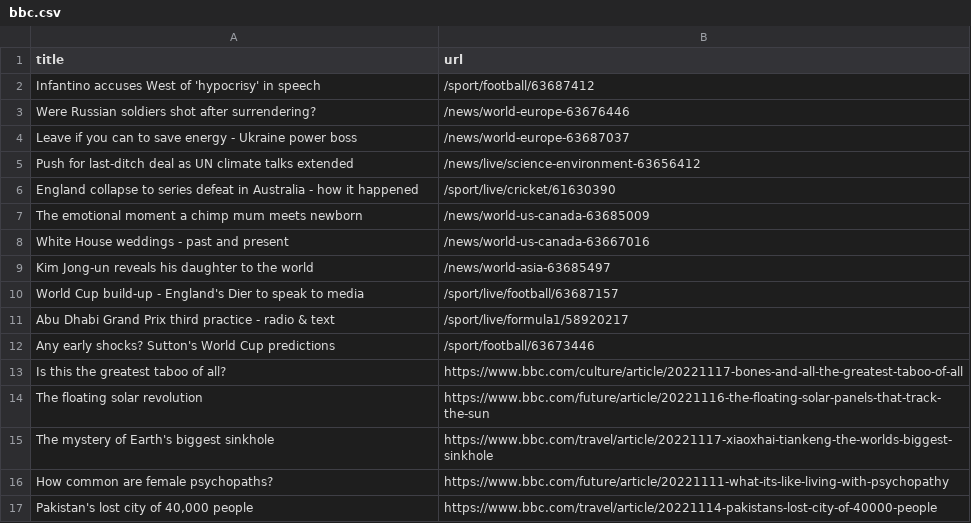
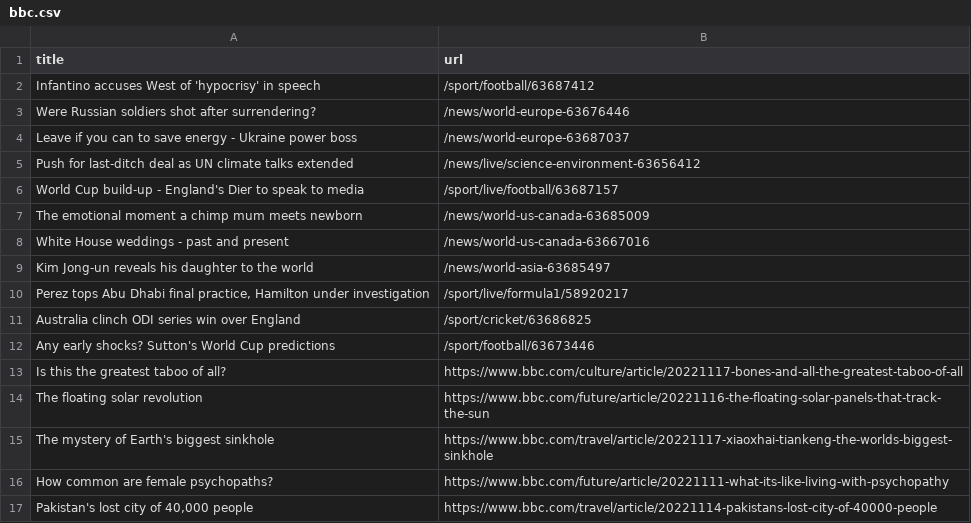
Before and after one commit to torythetortle/automatic-scraper-bbc, a CSV file: bbc.csv, drawn as a sheet; only a part is shown.

```diff
--- a/bbc.csv
+++ b/bbc.csv
@@ -5,3 +5,3 @@ Leave if you can to save energy - Ukraine power boss,/news/world-europe-63687037
 Push for last-ditch deal as UN climate talks extended,/news/live/science-environment-63656412
-England collapse to series defeat in Australia - how it happened,/sport/live/cricket/61630390
+World Cup build-up - England's Dier to speak to media,/sport/live/football/63687157
 The emotional moment a chimp mum meets newborn,/news/world-us-canada-63685009
@@ -9,4 +9,4 @@ White House weddings - past and present,/news/world-us-canada-63667016
 Kim Jong-un reveals his daughter to the world,/news/world-asia-63685497
-World Cup build-up - England's Dier to speak to media,/sport/live/football/63687157
-Abu Dhabi Grand Prix third practice - radio & text,/sport/live/formula1/58920217
+"Perez tops Abu Dhabi final practice, Hamilton under investigation",/sport/live/formula1/58920217
+Australia clinch ODI series win over England,/sport/cricket/63686825
 Any early shocks? Sutton's World Cup predictions,/sport/football/63673446
```
